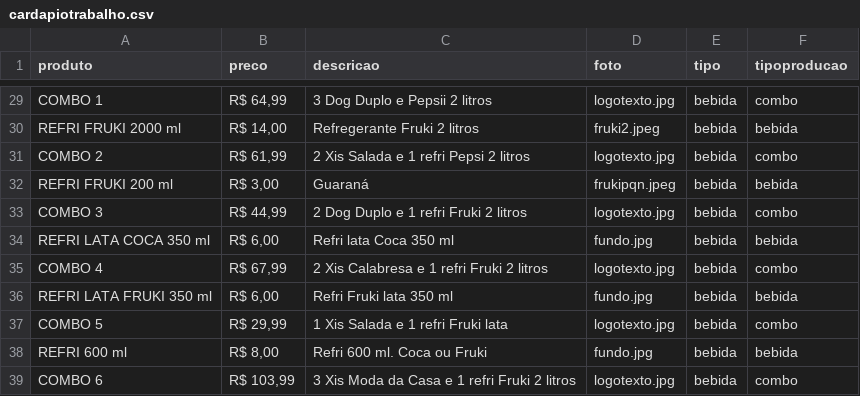
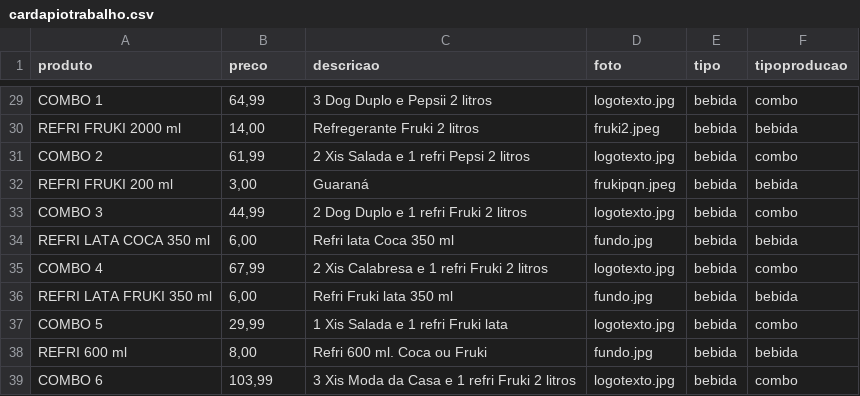
Before and after one commit to megalanchessl931/megalanchessl, a CSV file: data/cardapiotrabalho.csv, drawn as a sheet; only a part is shown, gaps mark what is left out; the diff covers the shown part only; the diff names each change by its address in the sheet, - before the commit and + after, or states it on an @@ line.

```diff
--- a/data/cardapiotrabalho.csv
+++ b/data/cardapiotrabalho.csv
-B29 (preco): R$ 64,99
+B29 (preco): 64,99
-B30 (preco): R$ 14,00
+B30 (preco): 14,00
-B31 (preco): R$ 61,99
+B31 (preco): 61,99
-B32 (preco): R$ 3,00
+B32 (preco): 3,00
-B33 (preco): R$ 44,99
+B33 (preco): 44,99
-B34 (preco): R$ 6,00
+B34 (preco): 6,00
-B35 (preco): R$ 67,99
+B35 (preco): 67,99
-B36 (preco): R$ 6,00
+B36 (preco): 6,00
-B37 (preco): R$ 29,99
+B37 (preco): 29,99
-B38 (preco): R$ 8,00
+B38 (preco): 8,00
-B39 (preco): R$ 103,99
+B39 (preco): 103,99
```
Also changed, not shown: 27 edited cells elsewhere in this file, 37 other files.
